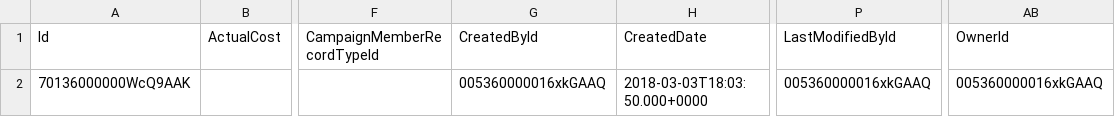
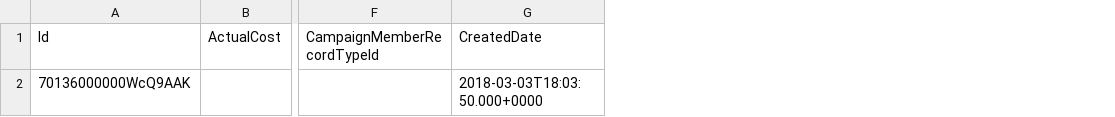
Before and after one commit to davidmreed/amaxa, a CSV file: assets/test_data_csv/Campaign.csv, drawn as a sheet; only a part is shown, gaps mark what is left out; the diff names each change by its address in the sheet, - before the commit and + after, or states it on an @@ line.

```diff
--- a/assets/test_data_csv/Campaign.csv
+++ b/assets/test_data_csv/Campaign.csv
-column G (CreatedById), row 2: 005360000016xkGAAQ
-column P (LastModifiedById), row 2: 005360000016xkGAAQ
-column AB (OwnerId), row 2: 005360000016xkGAAQ
```
Also changed, not shown: assets/test_data_csv/Account.csv, assets/test_data_csv/Contact.csv, 12 other files.
